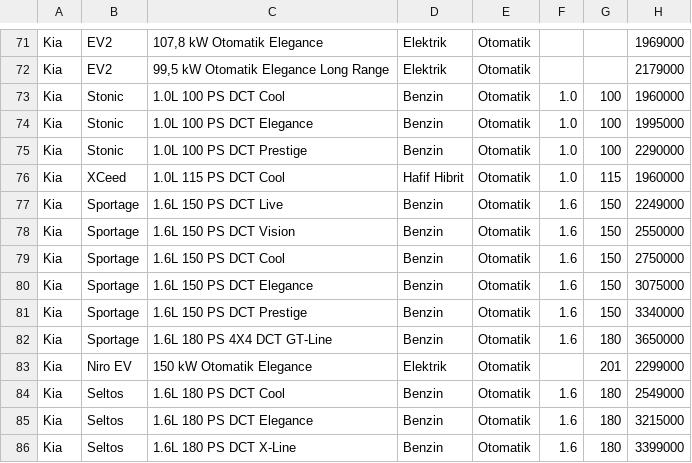
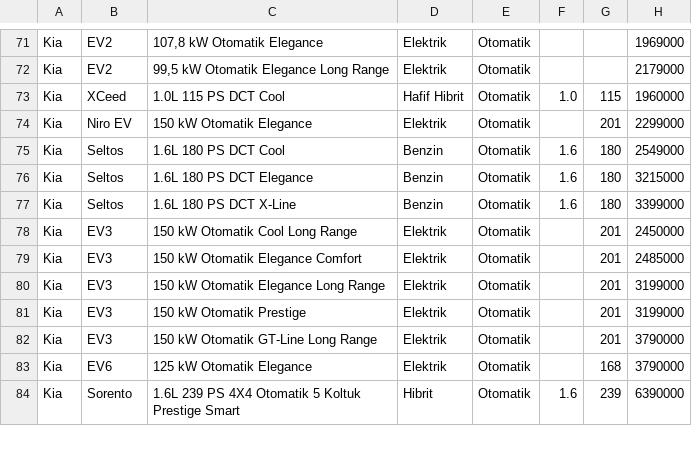
Before and after one commit to canmasal/mini-hesap, a CSV file: scripts/cars/araclo.csv, drawn as a sheet; only a part is shown, gaps mark what is left out; the shorter side is filled out with more unchanged rows.

```diff
--- a/scripts/cars/araclo.csv
+++ b/scripts/cars/araclo.csv
@@ -72,12 +72,3 @@ Kia;EV2;107,8 kW Otomatik Elegance;Elektrik;Otomatik;;;1969000
 Kia;EV2;99,5 kW Otomatik Elegance Long Range;Elektrik;Otomatik;;;2179000
-Kia;Stonic;1.0L 100 PS DCT Cool;Benzin;Otomatik;1.0;100;1960000
-Kia;Stonic;1.0L 100 PS DCT Elegance;Benzin;Otomatik;1.0;100;1995000
-Kia;Stonic;1.0L 100 PS DCT Prestige;Benzin;Otomatik;1.0;100;2290000
 Kia;XCeed;1.0L 115 PS DCT Cool;Hafif Hibrit;Otomatik;1.0;115;1960000
-Kia;Sportage;1.6L 150 PS DCT Live;Benzin;Otomatik;1.6;150;2249000
-Kia;Sportage;1.6L 150 PS DCT Vision;Benzin;Otomatik;1.6;150;2550000
-Kia;Sportage;1.6L 150 PS DCT Cool;Benzin;Otomatik;1.6;150;2750000
-Kia;Sportage;1.6L 150 PS DCT Elegance;Benzin;Otomatik;1.6;150;3075000
-Kia;Sportage;1.6L 150 PS DCT Prestige;Benzin;Otomatik;1.6;150;3340000
-Kia;Sportage;1.6L 180 PS 4X4 DCT GT-Line;Benzin;Otomatik;1.6;180;3650000
 Kia;Niro EV;150 kW Otomatik Elegance;Elektrik;Otomatik;;201;2299000
```
Also changed, not shown: 5 other files.
